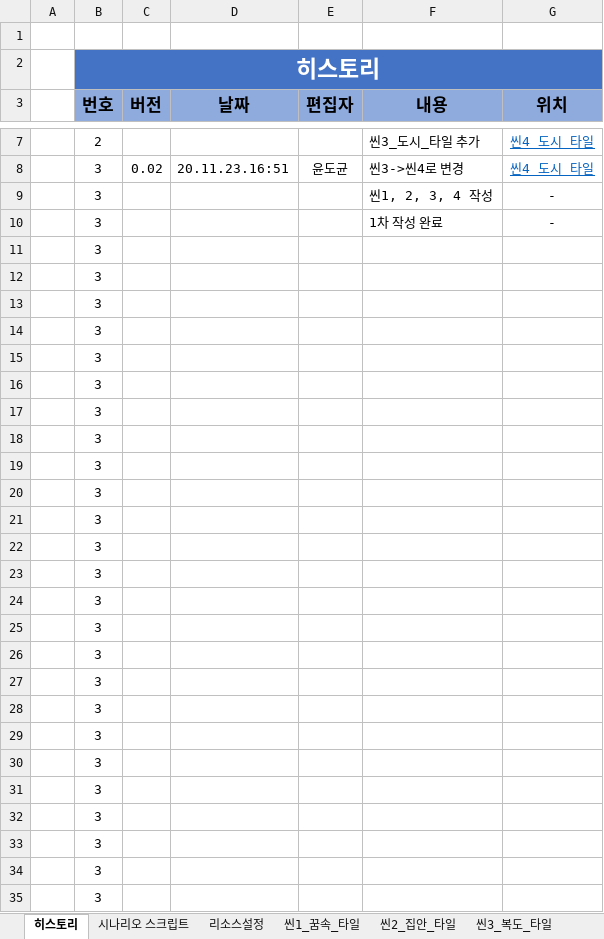
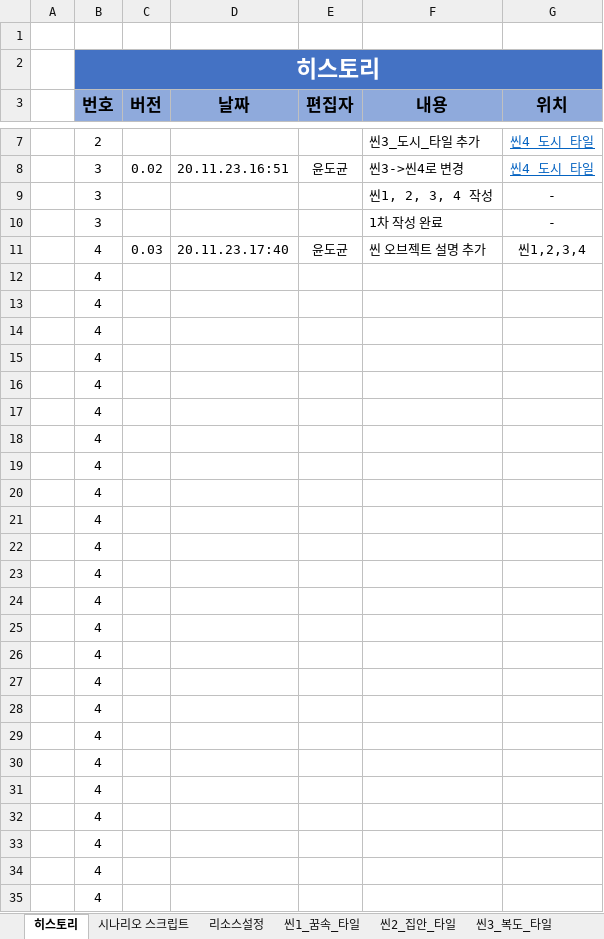
Before and after one commit to YDGYDGYDG/Yaho, an Excel workbook: 개인 작업 폴더/윤도균/[레벨]_스테이지디자인_챕터00_v0.02.xlsx, sheet 히스토리, drawn as a sheet; only a part is shown, gaps mark what is left out; values as stored, in another font and other column widths than the file's, no borders; removed rows and columns are numbered as before the commit, all else as after; the diff covers the shown part only; the diff names each change by its address in the sheet, - before the commit and + after, or states it on an @@ line.

Commit message:
챕터00 수정
오브젝트 설명 추가

```diff
--- a/개인 작업 폴더/윤도균/[레벨]_스테이지디자인_챕터00_v0.02.xlsx (sheet 히스토리)
+++ b/개인 작업 폴더/윤도균/[레벨]_스테이지디자인_챕터00_v0.02.xlsx (sheet 히스토리)
-row 11:  | 3
+row 11:  | 4 | 0.03 | 20.11.23.17:40 | 윤도균 | 씬 오브젝트 설명 추가 | 씬1,2,3,4
-B12:B35 (번호): 3
+B12:B35 (번호): 4
```
Also changed, not shown: 24 edited cells elsewhere in this sheet, sheet 씬2_집안_타일, sheet 씬3_복도_타일.
